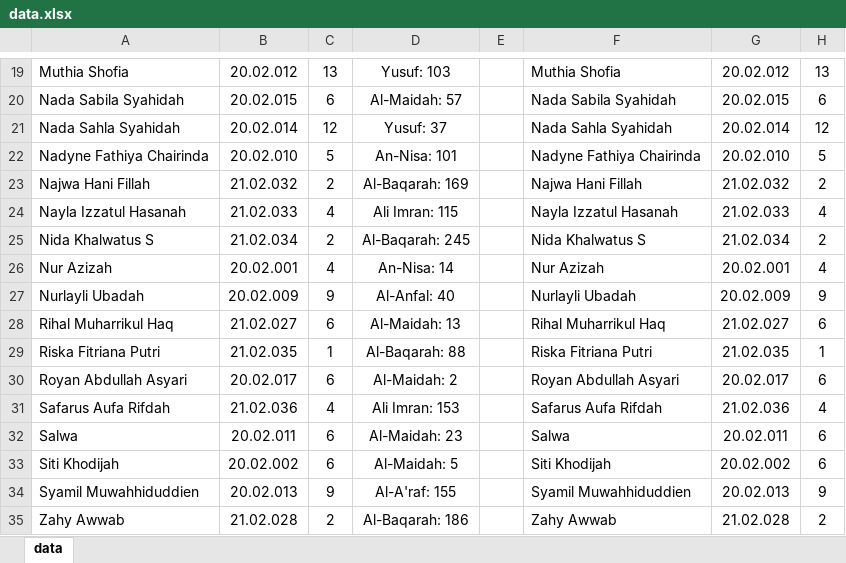
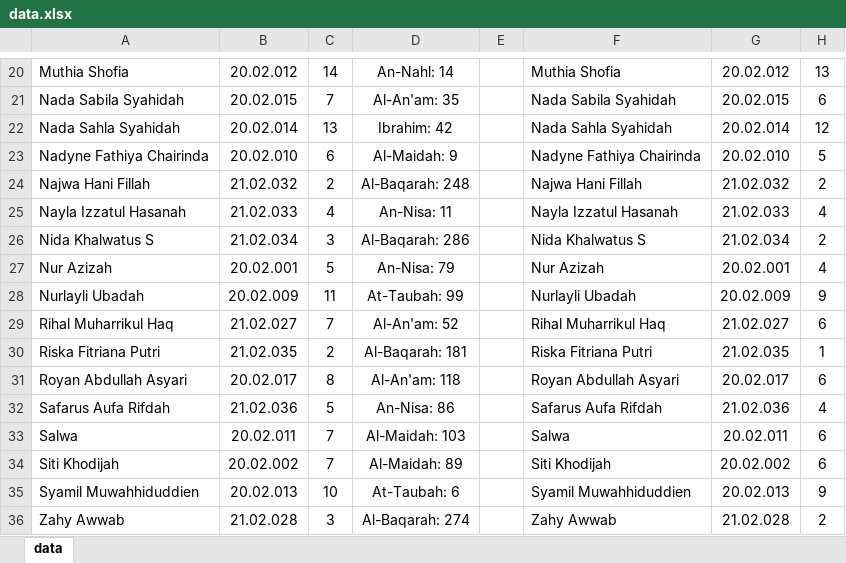
Before and after one commit to mzaini30/rekap-tahfidz, an Excel workbook: laporan/data.xlsx, sheet data, drawn as a sheet; only a part is shown, gaps mark what is left out; values as stored, in another font and other column widths than the file's, no borders; addresses are those after the commit; the diff covers the shown part only; the diff names each change by its address in the sheet, - before the commit and + after, or states it on an @@ line.

```diff
--- a/laporan/data.xlsx (sheet data)
+++ b/laporan/data.xlsx (sheet data)
-C20: 13
+C20: 14
-D20: Yusuf: 103
+D20: An-Nahl: 14
-C21: 6
+C21: 7
-D21: Al-Maidah: 57
+D21: Al-An'am: 35
-C22: 12
+C22: 13
-D22: Yusuf: 37
+D22: Ibrahim: 42
-C23: 5
+C23: 6
-D23: An-Nisa: 101
+D23: Al-Maidah: 9
-D24: Al-Baqarah: 169
+D24: Al-Baqarah: 248
-D25: Ali Imran: 115
+D25: An-Nisa: 11
-C26: 2
+C26: 3
-D26: Al-Baqarah: 245
+D26: Al-Baqarah: 286
-C27: 4
+C27: 5
-D27: An-Nisa: 14
+D27: An-Nisa: 79
-C28: 9
+C28: 11
-D28: Al-Anfal: 40
+D28: At-Taubah: 99
-C29: 6
+C29: 7
-D29: Al-Maidah: 13
+D29: Al-An'am: 52
-C30: 1
+C30: 2
-D30: Al-Baqarah: 88
+D30: Al-Baqarah: 181
-C31: 6
+C31: 8
-D31: Al-Maidah: 2
+D31: Al-An'am: 118
-C32: 4
+C32: 5
-D32: Ali Imran: 153
+D32: An-Nisa: 86
-C33:C34: 6
+C33:C34: 7
-D33: Al-Maidah: 23
+D33: Al-Maidah: 103
-D34: Al-Maidah: 5
+D34: Al-Maidah: 89
-C35: 9
+C35: 10
-D35: Al-A'raf: 155
+D35: At-Taubah: 6
-C36: 2
+C36: 3
-D36: Al-Baqarah: 186
+D36: Al-Baqarah: 274
```
Also changed, not shown: 1 added row and 30 edited cells elsewhere in this sheet, rekap baru/2021-10.xlsx, 2 other files.
